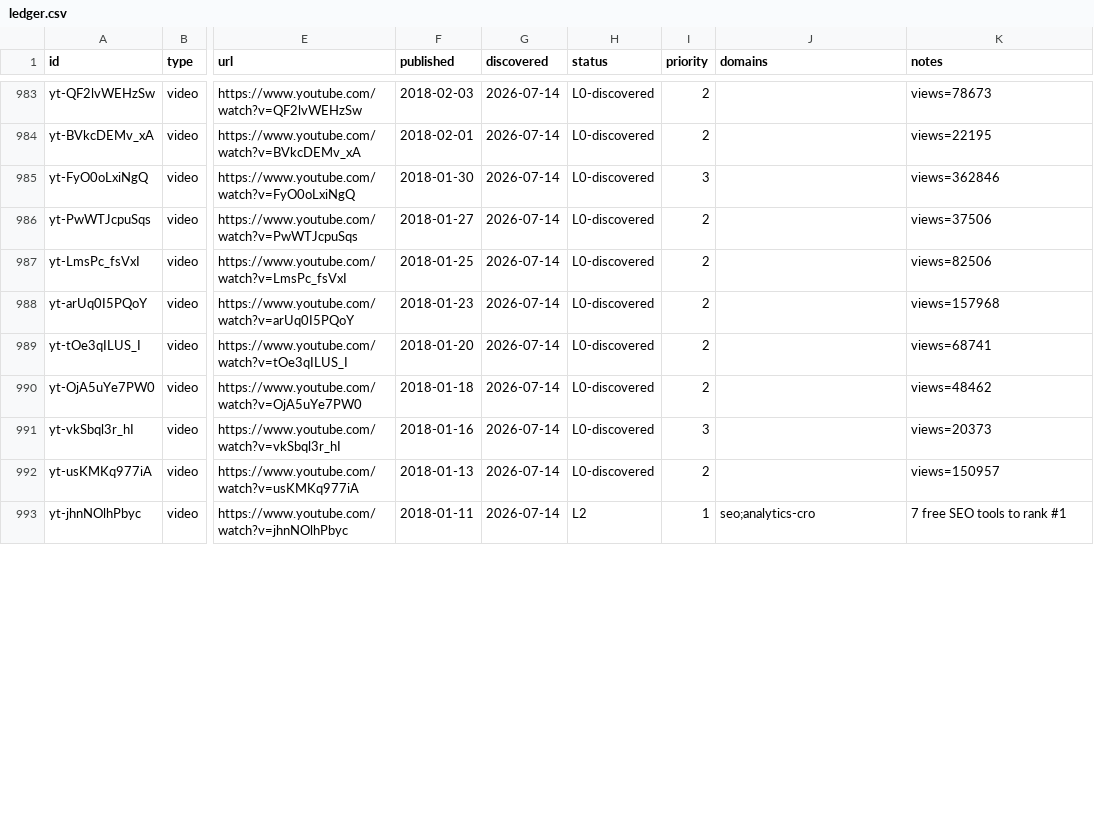
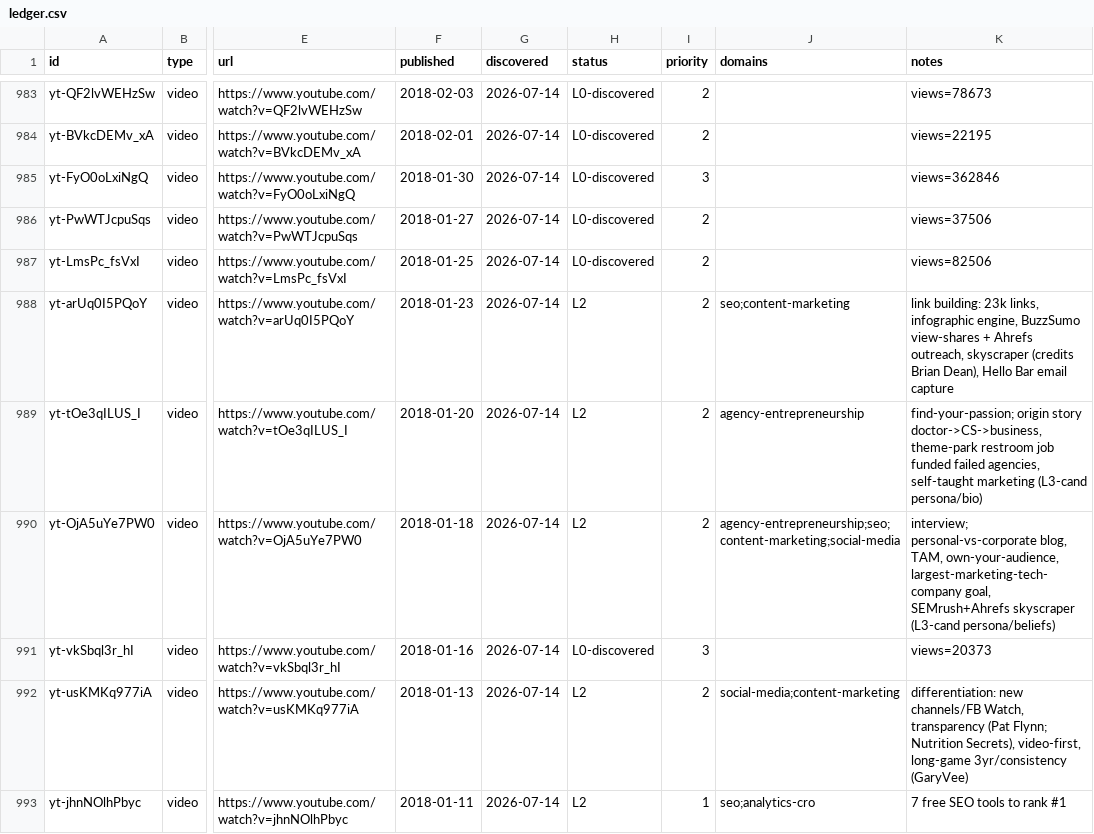
Before and after one commit to claes-work/neil-patel-clone, a CSV file: pipeline/ledger.csv, drawn as a sheet; only a part is shown, gaps mark what is left out; the diff covers the shown part only; the diff names each change by its address in the sheet, - before the commit and + after, or states it on an @@ line.

```diff
--- a/pipeline/ledger.csv
+++ b/pipeline/ledger.csv
-H988:H990 (status): L0-discovered
+H988:H990 (status): L2
-J988 (domains): (empty)
+J988 (domains): seo;content-marketing
-K988 (notes): views=157968
+K988 (notes): link building: 23k links, infographic engine, BuzzSumo view-shares + Ahrefs outreach, skyscraper (credits Brian Dean), Hello Bar email capture
-J989 (domains): (empty)
+J989 (domains): agency-entrepreneurship
-K989 (notes): views=68741
+K989 (notes): find-your-passion; origin story doctor->CS->business, theme-park restroom job funded failed agencies, self-taught marketing (L3-cand persona/bio)
-J990 (domains): (empty)
+J990 (domains): agency-entrepreneurship;seo;content-marketing;social-media
-K990 (notes): views=48462
+K990 (notes): interview; personal-vs-corporate blog, TAM, own-your-audience, largest-marketing-tech-company goal, SEMrush+Ahrefs skyscraper (L3-cand persona/beliefs)
-H992 (status): L0-discovered
+H992 (status): L2
-J992 (domains): (empty)
+J992 (domains): social-media;content-marketing
-K992 (notes): views=150957
+K992 (notes): differentiation: new channels/FB Watch, transparency (Pat Flynn; Nutrition Secrets), video-first, long-game 3yr/consistency (GaryVee)
```
Also changed, not shown: 11 edited cells elsewhere in this file, 10 other files.
